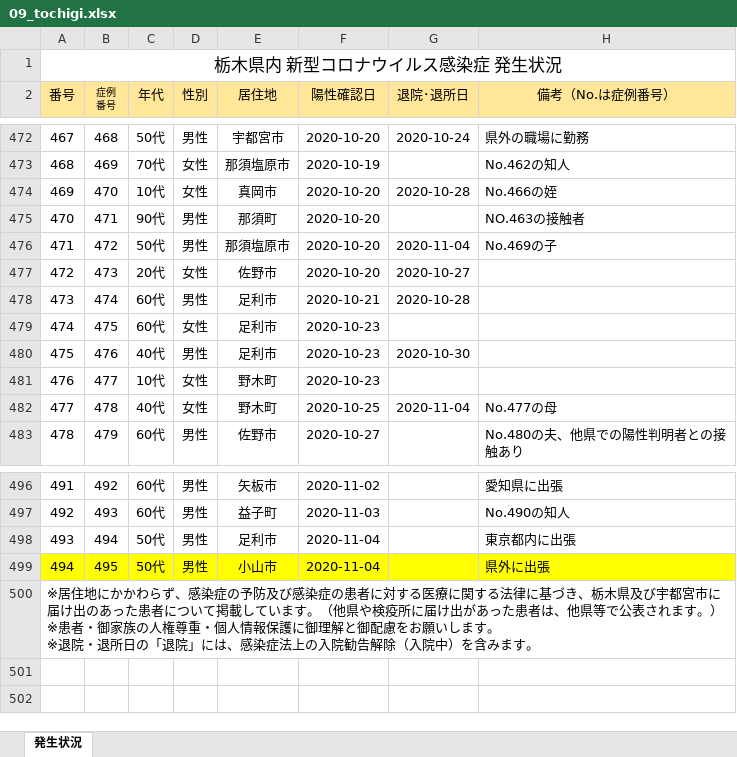
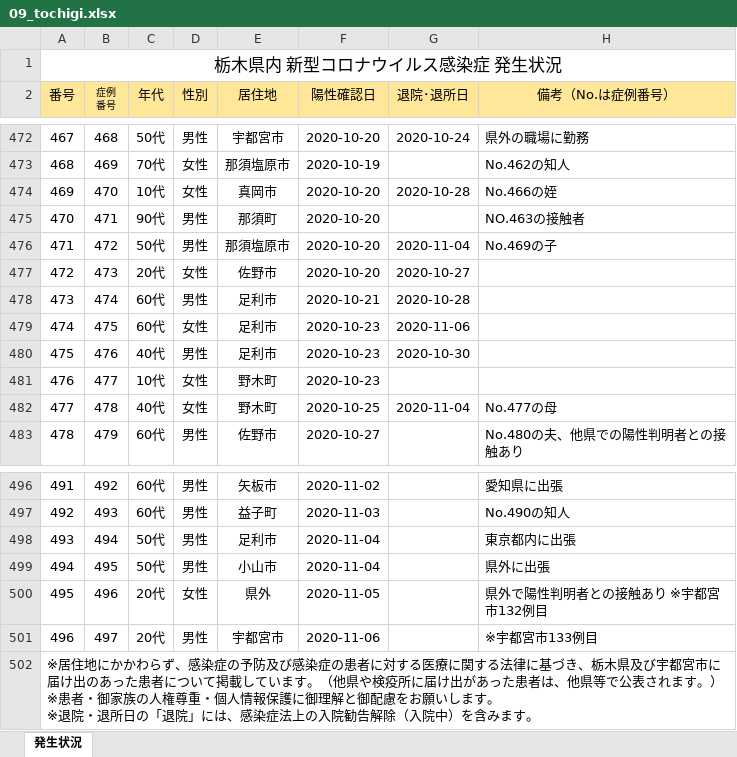
Before and after one commit to CalicoKater/covid-19, an Excel workbook: work/09_tochigi.xlsx, sheet 発生状況, drawn as a sheet; only a part is shown, gaps mark what is left out; values as stored, in another font and other column widths than the file's, no borders; charts and pictures not drawn; the diff names each change by its address in the sheet, - before the commit and + after, or states it on an @@ line.

```diff
--- a/work/09_tochigi.xlsx (sheet 発生状況)
+++ b/work/09_tochigi.xlsx (sheet 発生状況)
-G479 (退院･退所日): (empty)
+G479 (退院･退所日): 2020-11-06
-A499:H499 fill: #FFFF00
+A499:H499 fill: none
+row 500: 495 | 496 | 20代 | 女性 | 県外 | 2020-11-05 |  | 県外で陽性判明者との接触あり ※宇都宮市132例目
+row 501: 496 | 497 | 20代 | 男性 | 宇都宮市 | 2020-11-06 |  | ※宇都宮市133例目
```
Also changed, not shown: 20 other files.
